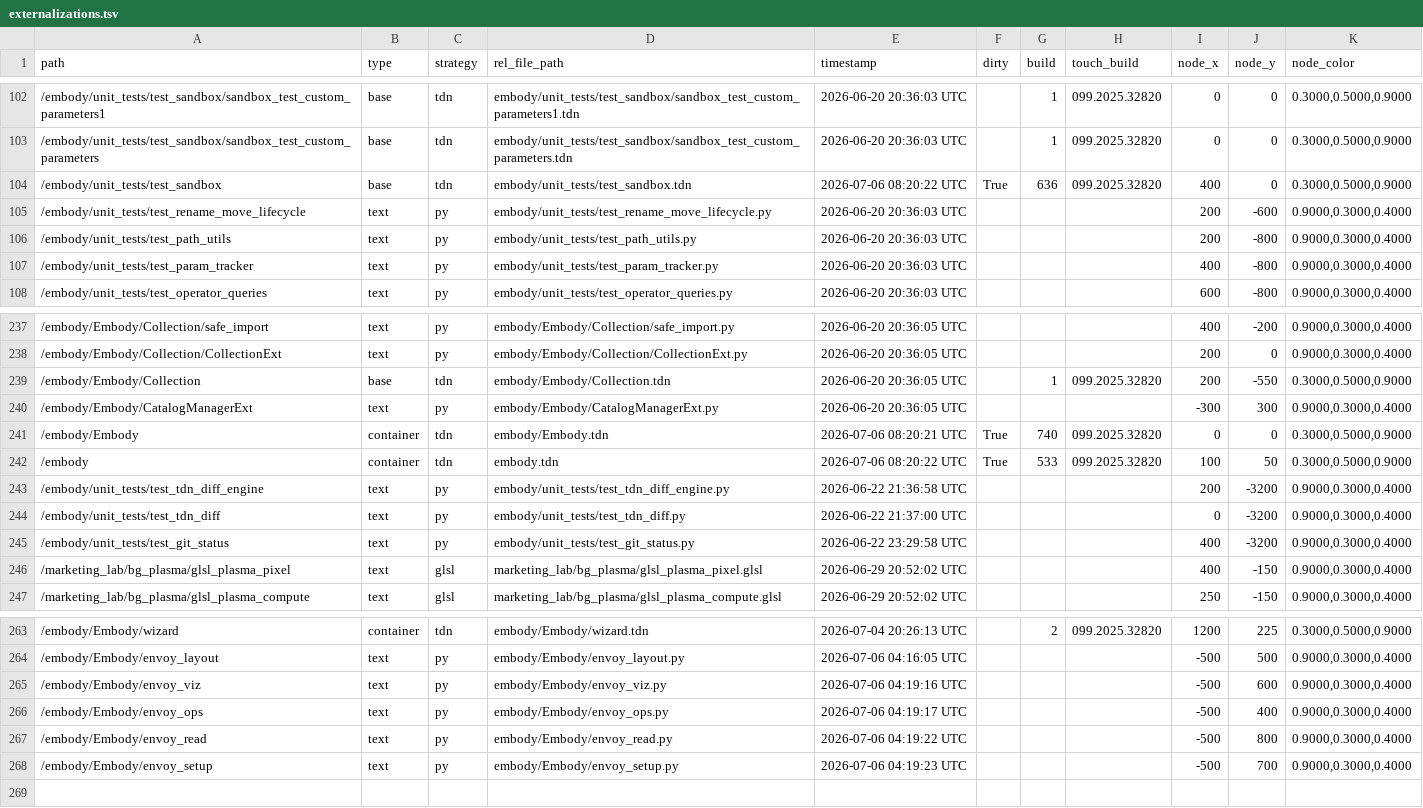
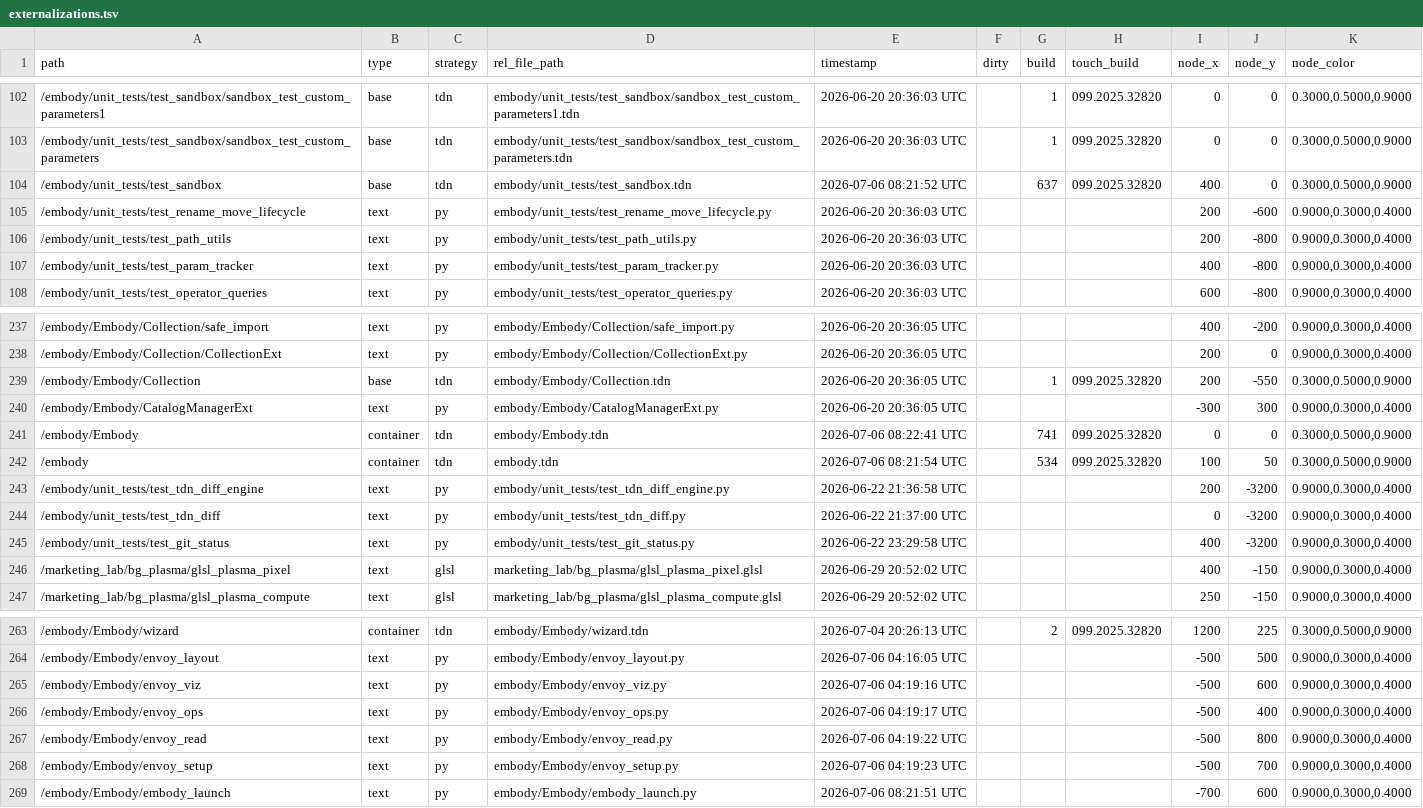
Before and after one commit to dylanroscover/Embody, a TSV file: dev/embody/externalizations.tsv, drawn as a sheet; only a part is shown, gaps mark what is left out.

```diff
--- a/dev/embody/externalizations.tsv
+++ b/dev/embody/externalizations.tsv
@@ -103,3 +103,3 @@ path	type	strategy	rel_file_path	timestamp	dirty	build	touch_build	node_x	node_y
 /embody/unit_tests/test_sandbox/sandbox_test_custom_parameters	base	tdn	embody/unit_tests/test_sandbox/sandbox_test_custom_parameters.tdn	2026-06-20 20:36:03 UTC		1	099.2025.32820	0	0	0.3000,0.5000,0.9000
-/embody/unit_tests/test_sandbox	base	tdn	embody/unit_tests/test_sandbox.tdn	2026-07-06 08:20:22 UTC	True	636	099.2025.32820	400	0	0.3000,0.5000,0.9000
+/embody/unit_tests/test_sandbox	base	tdn	embody/unit_tests/test_sandbox.tdn	2026-07-06 08:21:52 UTC		637	099.2025.32820	400	0	0.3000,0.5000,0.9000
 /embody/unit_tests/test_rename_move_lifecycle	text	py	embody/unit_tests/test_rename_move_lifecycle.py	2026-06-20 20:36:03 UTC				200	-600	0.9000,0.3000,0.4000
@@ -240,4 +240,4 @@ path	type	strategy	rel_file_path	timestamp	dirty	build	touch_build	node_x	node_y
 /embody/Embody/CatalogManagerExt	text	py	embody/Embody/CatalogManagerExt.py	2026-06-20 20:36:05 UTC				-300	300	0.9000,0.3000,0.4000
-/embody/Embody	container	tdn	embody/Embody.tdn	2026-07-06 08:20:21 UTC	True	740	099.2025.32820	0	0	0.3000,0.5000,0.9000
-/embody	container	tdn	embody.tdn	2026-07-06 08:20:22 UTC	True	533	099.2025.32820	100	50	0.3000,0.5000,0.9000
+/embody/Embody	container	tdn	embody/Embody.tdn	2026-07-06 08:22:41 UTC		741	099.2025.32820	0	0	0.3000,0.5000,0.9000
+/embody	container	tdn	embody.tdn	2026-07-06 08:21:54 UTC		534	099.2025.32820	100	50	0.3000,0.5000,0.9000
 /embody/unit_tests/test_tdn_diff_engine	text	py	embody/unit_tests/test_tdn_diff_engine.py	2026-06-22 21:36:58 UTC				200	-3200	0.9000,0.3000,0.4000
@@ -268 +268,2 @@ path	type	strategy	rel_file_path	timestamp	dirty	build	touch_build	node_x	node_y
 /embody/Embody/envoy_setup	text	py	embody/Embody/envoy_setup.py	2026-07-06 04:19:23 UTC				-500	700	0.9000,0.3000,0.4000
+/embody/Embody/embody_launch	text	py	embody/Embody/embody_launch.py	2026-07-06 08:21:51 UTC				-700	600	0.9000,0.3000,0.4000
```
Also changed, not shown: 5 other files.
